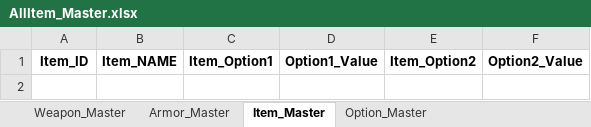
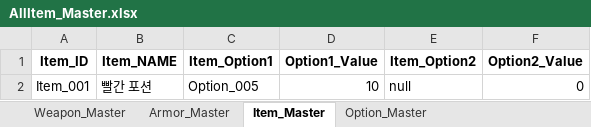
Before and after one commit to SoyCkicken/Adventure, an Excel workbook: JsonFile/Assets/ExcelFiles/AllItem_Master.xlsx, sheet Item_Master, drawn as a sheet; values as stored, in another font and other column widths than the file's, no borders; charts and pictures not drawn; the diff names each change by its address in the sheet, - before the commit and + after, or states it on an @@ line.

```diff
--- a/JsonFile/Assets/ExcelFiles/AllItem_Master.xlsx (sheet Item_Master)
+++ b/JsonFile/Assets/ExcelFiles/AllItem_Master.xlsx (sheet Item_Master)
+row 2: Item_001 | 빨간 포션 | Option_005 | 10 | null | 0
```
Also changed, not shown: sheet Weapon_Master, sheet Armor_Master, charts or pictures, JsonFile/Assets/ExcelFiles/TRPG_ScriptData.xlsx, 22 other files.
